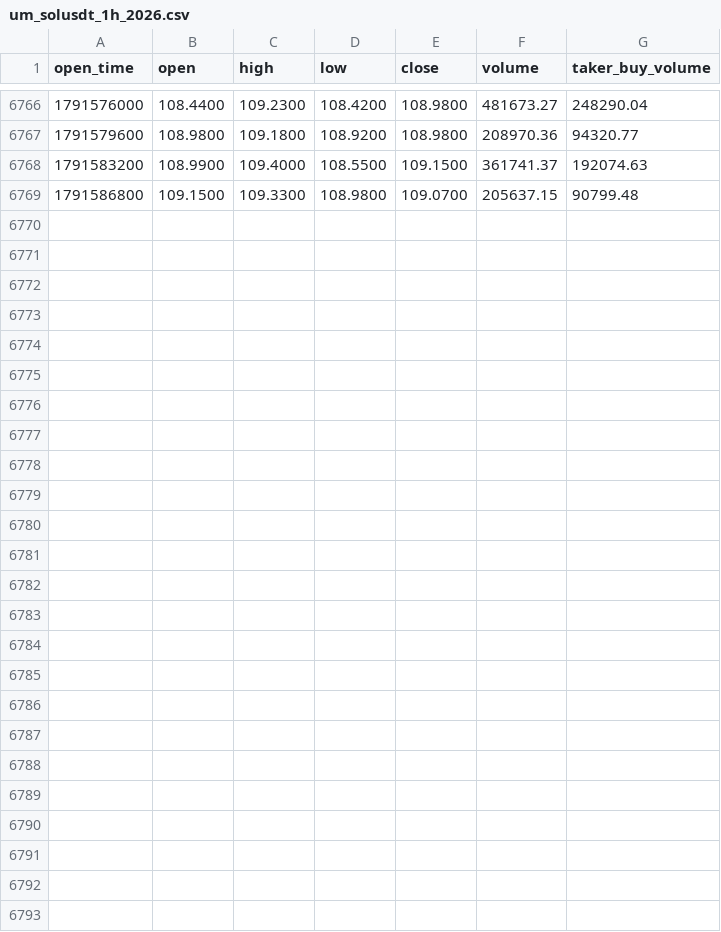
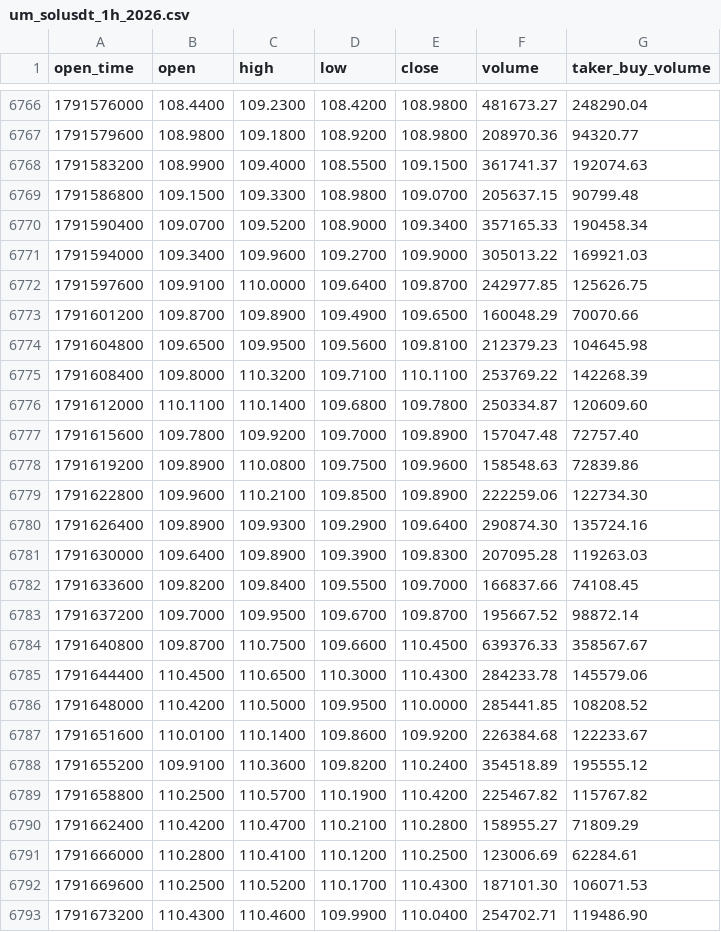
Before and after one commit to richardrank13-spec/atlas-data, a CSV file: data/binance/um_solusdt_1h_2026.csv, drawn as a sheet; only a part is shown, gaps mark what is left out.

Commit message:
data 2026-10-11T07:48Z

```diff
--- a/data/binance/um_solusdt_1h_2026.csv
+++ b/data/binance/um_solusdt_1h_2026.csv
@@ -6769 +6769,25 @@ open_time,open,high,low,close,volume,taker_buy_volume
 1791586800,109.1500,109.3300,108.9800,109.0700,205637.15,90799.48
+1791590400,109.0700,109.5200,108.9000,109.3400,357165.33,190458.34
+1791594000,109.3400,109.9600,109.2700,109.9000,305013.22,169921.03
+1791597600,109.9100,110.0000,109.6400,109.8700,242977.85,125626.75
+1791601200,109.8700,109.8900,109.4900,109.6500,160048.29,70070.66
+1791604800,109.6500,109.9500,109.5600,109.8100,212379.23,104645.98
+1791608400,109.8000,110.3200,109.7100,110.1100,253769.22,142268.39
+1791612000,110.1100,110.1400,109.6800,109.7800,250334.87,120609.60
+1791615600,109.7800,109.9200,109.7000,109.8900,157047.48,72757.40
+1791619200,109.8900,110.0800,109.7500,109.9600,158548.63,72839.86
+1791622800,109.9600,110.2100,109.8500,109.8900,222259.06,122734.30
+1791626400,109.8900,109.9300,109.2900,109.6400,290874.30,135724.16
+1791630000,109.6400,109.8900,109.3900,109.8300,207095.28,119263.03
+1791633600,109.8200,109.8400,109.5500,109.7000,166837.66,74108.45
+1791637200,109.7000,109.9500,109.6700,109.8700,195667.52,98872.14
+1791640800,109.8700,110.7500,109.6600,110.4500,639376.33,358567.67
+1791644400,110.4500,110.6500,110.3000,110.4300,284233.78,145579.06
+1791648000,110.4200,110.5000,109.9500,110.0000,285441.85,108208.52
+1791651600,110.0100,110.1400,109.8600,109.9200,226384.68,122233.67
+1791655200,109.9100,110.3600,109.8200,110.2400,354518.89,195555.12
+1791658800,110.2500,110.5700,110.1900,110.4200,225467.82,115767.82
+1791662400,110.4200,110.4700,110.2100,110.2800,158955.27,71809.29
+1791666000,110.2800,110.4100,110.1200,110.2500,123006.69,62284.61
+1791669600,110.2500,110.5200,110.1700,110.4300,187101.30,106071.53
+1791673200,110.4300,110.4600,109.9900,110.0400,254702.71,119486.90
```
Also changed, not shown: data/binance/um_1000shibusdt_1h_2026.csv, data/binance/um_btcusdt_1h_2026.csv, 13 other files.
